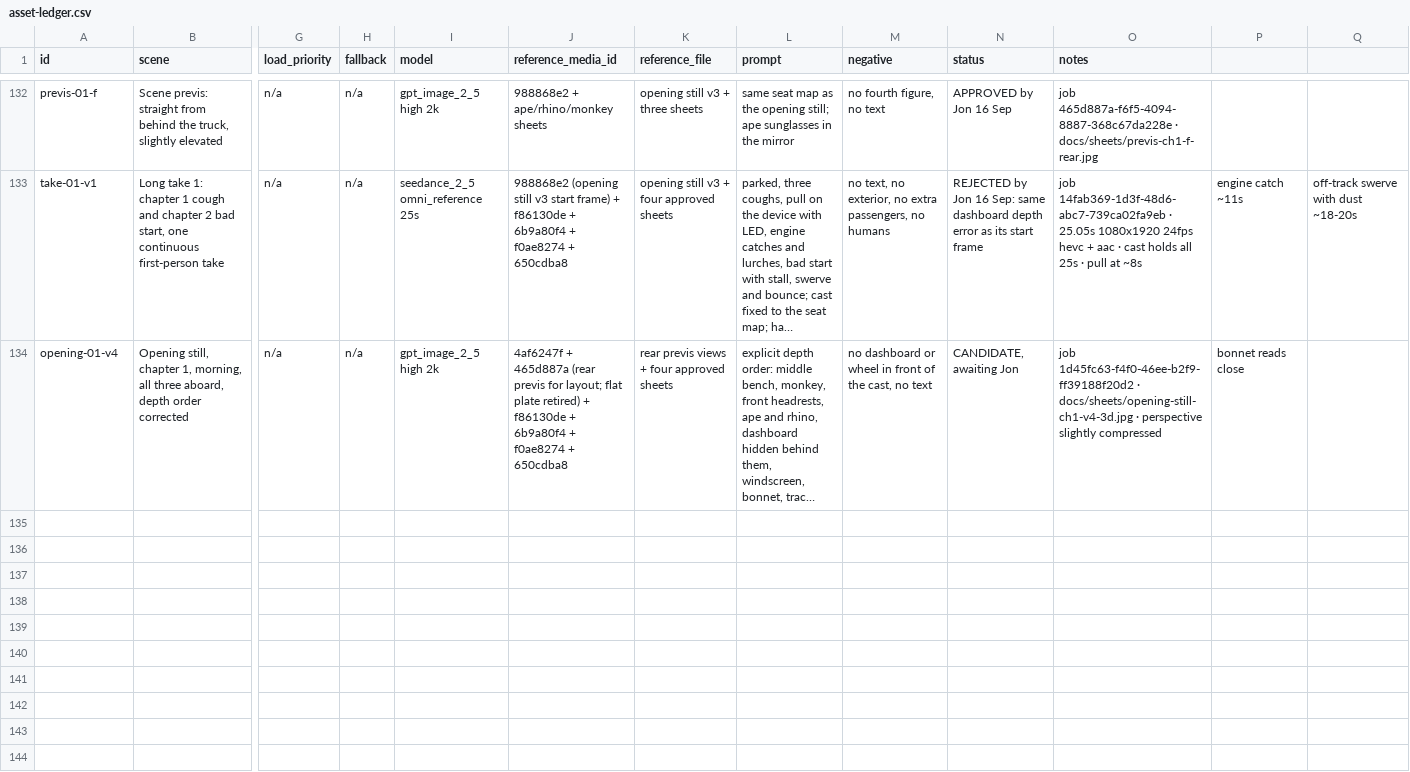
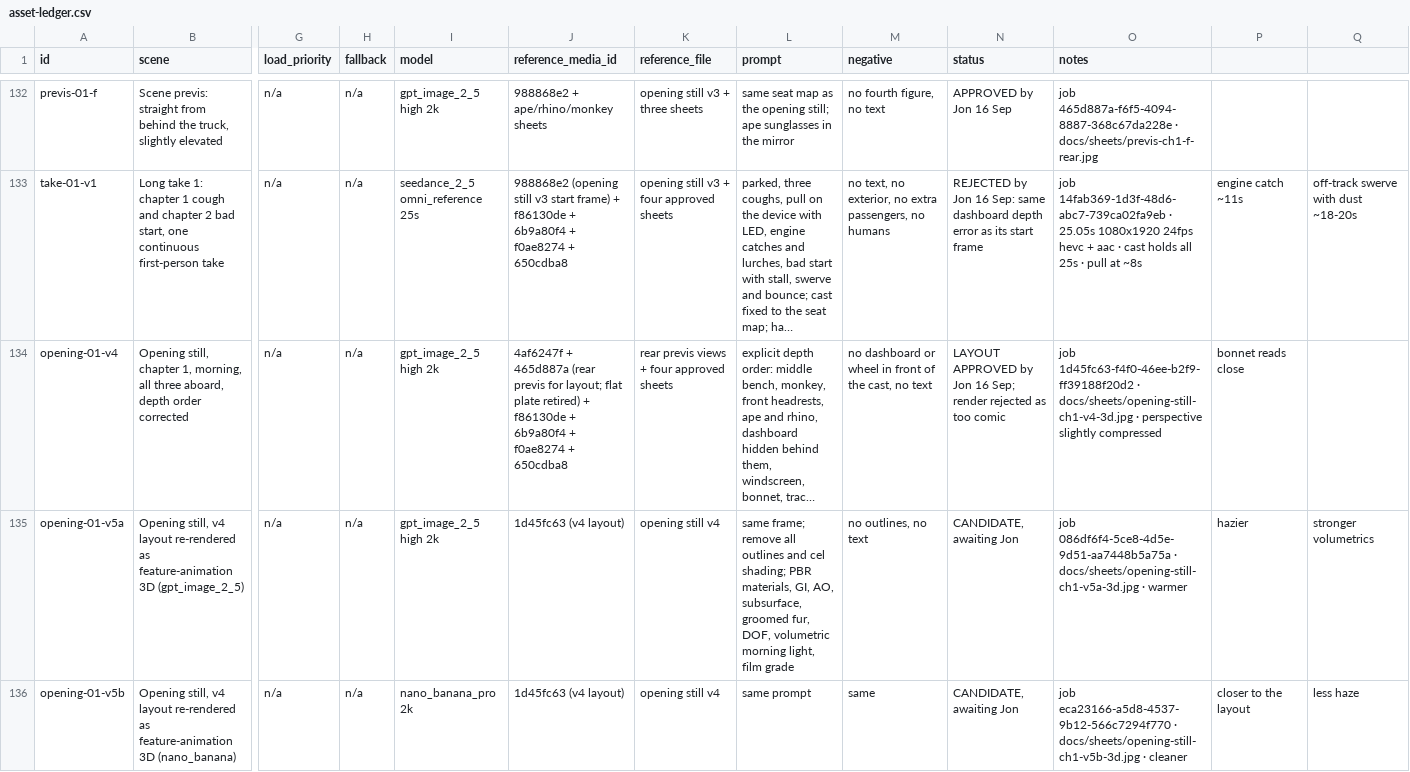
Before and after one commit to SynergyZAW/safari-smoke-drive, a CSV file: docs/asset-ledger.csv, drawn as a sheet; only a part is shown, gaps mark what is left out; long unchanged cells end in …; rows hold the shown columns only; the diff names each change by its address in the sheet, - before the commit and + after, or states it on an @@ line.

```diff
--- a/docs/asset-ledger.csv
+++ b/docs/asset-ledger.csv
-N134 (status): CANDIDATE, awaiting Jon
+N134 (status): LAYOUT APPROVED by Jon 16 Sep; render rejected as too comic
+row 135: opening-01-v5a | Opening still, v4 layout re-rendered as feature-animation 3D (gpt_image_2_5) | n/a | n/a | gpt_image_2_5 high 2k | 1d45fc63 (v4 layout) | opening still v4 | same frame; remove all outlines and cel shading; PBR materials, GI, AO, subsurface, groomed fur, DOF, volumetric morning light, film grade | no outlines, no text | CANDIDATE, awaiting Jon | job 086df6f4-5ce8-4d5e-9d51-aa7448b5a75a · docs/sheets/opening-still-ch1-v5a-3d.jpg · warmer | hazier | stronger volumetrics
+row 136: opening-01-v5b | Opening still, v4 layout re-rendered as feature-animation 3D (nano_banana) | n/a | n/a | nano_banana_pro 2k | 1d45fc63 (v4 layout) | opening still v4 | same prompt | same | CANDIDATE, awaiting Jon | job eca23166-a5d8-4537-9b12-566c7294f770 · docs/sheets/opening-still-ch1-v5b-3d.jpg · cleaner | closer to the layout | less haze
```
Also changed, not shown: 5 other files.
